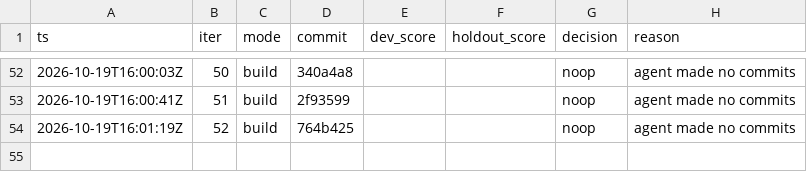
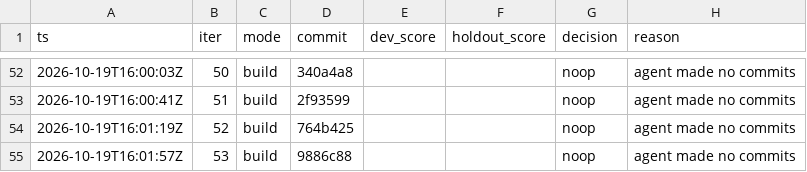
Before and after one commit to karlrobinson9014/Perturb26, a TSV file: status/results.tsv, drawn as a sheet; only a part is shown, gaps mark what is left out.

Commit message:
loop: iter 53 status

```diff
--- a/status/results.tsv
+++ b/status/results.tsv
@@ -54 +54,2 @@ ts	iter	mode	commit	dev_score	holdout_score	decision	reason
 2026-10-19T16:01:19Z	52	build	764b425			noop	agent made no commits
+2026-10-19T16:01:57Z	53	build	9886c88			noop	agent made no commits
```
Also changed, not shown: status/iterations.tsv.
